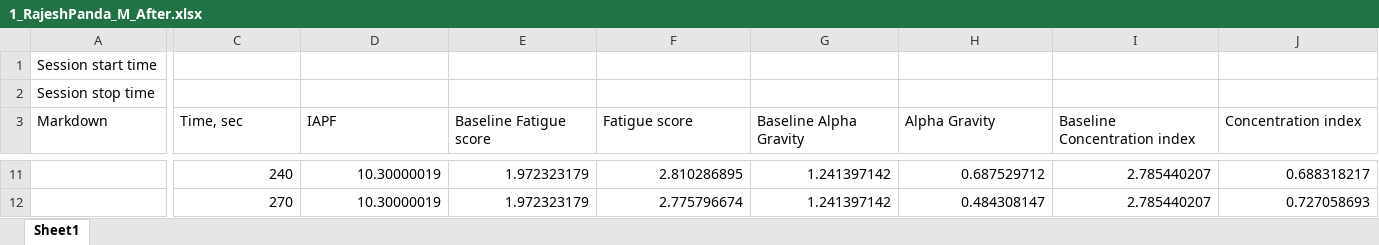
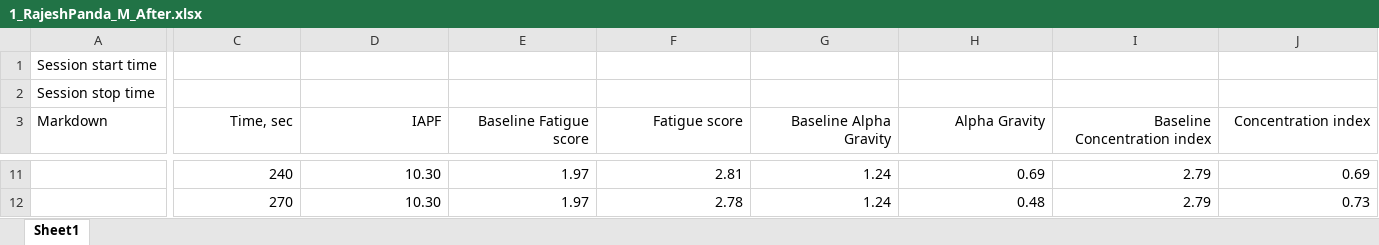
Before and after one commit to KarthikDani/BCI-Internship, an Excel workbook: files copy/after/1_RajeshPanda_M_After.xlsx, sheet Sheet1, drawn as a sheet; only a part is shown, gaps mark what is left out; values as stored, in another font and other column widths than the file's, no borders; the diff covers the shown part only; the diff names each change by its address in the sheet, - before the commit and + after, or states it on an @@ line.

```diff
--- a/files copy/after/1_RajeshPanda_M_After.xlsx (sheet Sheet1)
+++ b/files copy/after/1_RajeshPanda_M_After.xlsx (sheet Sheet1)
-C3:J3 alignment: left
+C3:J3 alignment: right
-D11:D12 (IAPF): 10.30000019
+D11:D12 (IAPF): 10.30
-E11:E12 (Baseline Fatigue score): 1.972323179
+E11:E12 (Baseline Fatigue score): 1.97
-F11 (Fatigue score): 2.810286895
+F11 (Fatigue score): 2.81
-G11:G12 (Baseline Alpha Gravity): 1.241397142
+G11:G12 (Baseline Alpha Gravity): 1.24
-H11 (Alpha Gravity): 0.687529712
+H11 (Alpha Gravity): 0.69
-I11:I12 (Baseline Concentration index): 2.785440207
+I11:I12 (Baseline Concentration index): 2.79
-J11 (Concentration index): 0.688318217
+J11 (Concentration index): 0.69
-F12 (Fatigue score): 2.775796674
+F12 (Fatigue score): 2.78
-H12 (Alpha Gravity): 0.484308147
+H12 (Alpha Gravity): 0.48
-J12 (Concentration index): 0.727058693
+J12 (Concentration index): 0.73
```
Also changed, not shown: 149 edited cells and cell formats elsewhere in this sheet.
